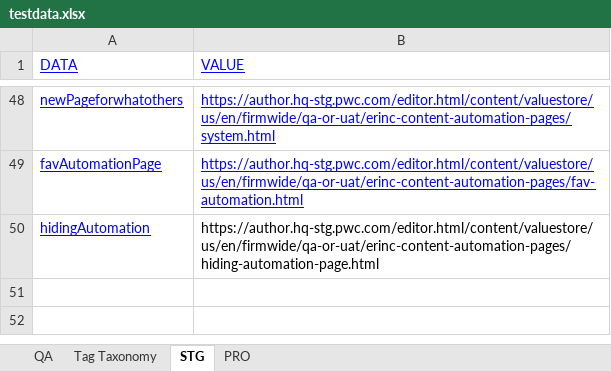
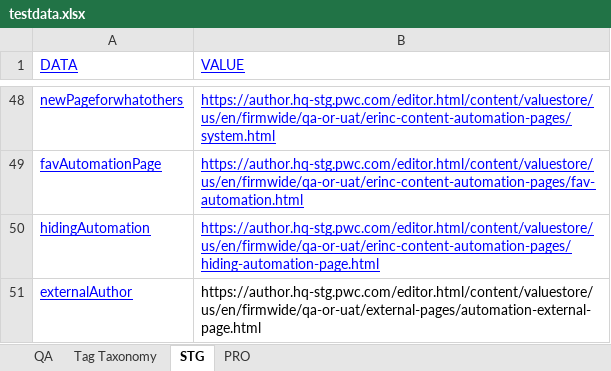
Before and after one commit to erinc-suluk/VS-STG-Regression, an Excel workbook: VS-RegressionSTG/testdata.xlsx, sheet STG, drawn as a sheet; only a part is shown, gaps mark what is left out; values as stored, in another font and other column widths than the file's, no borders; the diff names each change by its address in the sheet, - before the commit and + after, or states it on an @@ line.

```diff
--- a/VS-RegressionSTG/testdata.xlsx (sheet STG)
+++ b/VS-RegressionSTG/testdata.xlsx (sheet STG)
@@ B50 underline: off → on, text colour: black → #0000FF @@
+row 51: externalAuthor | https://author.hq-stg.pwc.com/editor.html/content/valuestore/us/en/firmwide/qa-or-uat/external-pages/automation-external-page.html
```
Also changed, not shown: 4 other files.
